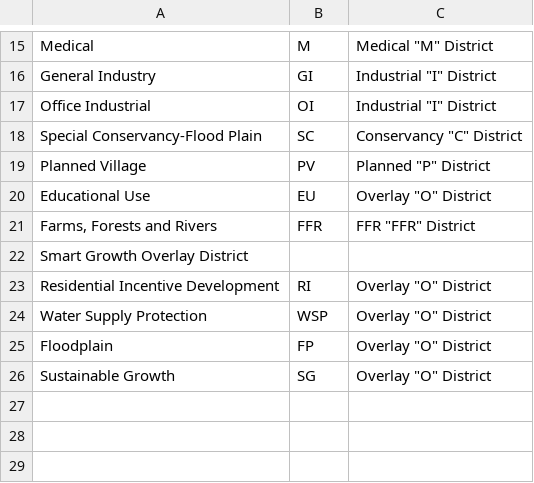
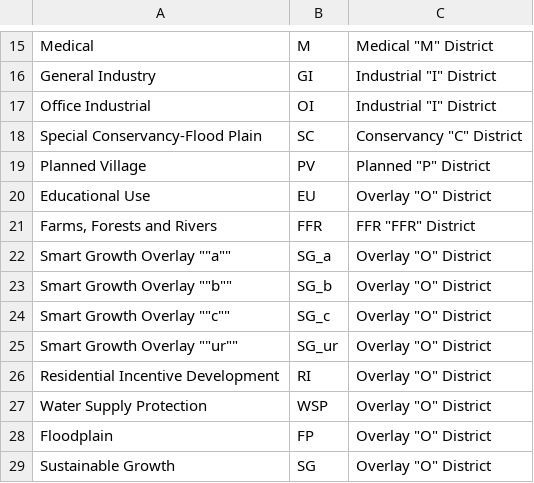
Before and after one commit to kent37/Noho, a CSV file: Shapefiles/Zone_names.csv, drawn as a sheet; only a part is shown, gaps mark what is left out; removed rows and columns are numbered as before the commit, all else as after; the diff names each change by its address in the sheet, - before the commit and + after, or states it on an @@ line.

```diff
--- a/Shapefiles/Zone_names.csv
+++ b/Shapefiles/Zone_names.csv
-row 22: Smart Growth Overlay District
+row 22: Smart Growth Overlay ""a"" | SG_a | Overlay "O" District
+row 23: Smart Growth Overlay ""b"" | SG_b | Overlay "O" District
+row 24: Smart Growth Overlay ""c"" | SG_c | Overlay "O" District
+row 25: Smart Growth Overlay ""ur"" | SG_ur | Overlay "O" District
```
Also changed, not shown: 9 other files.
